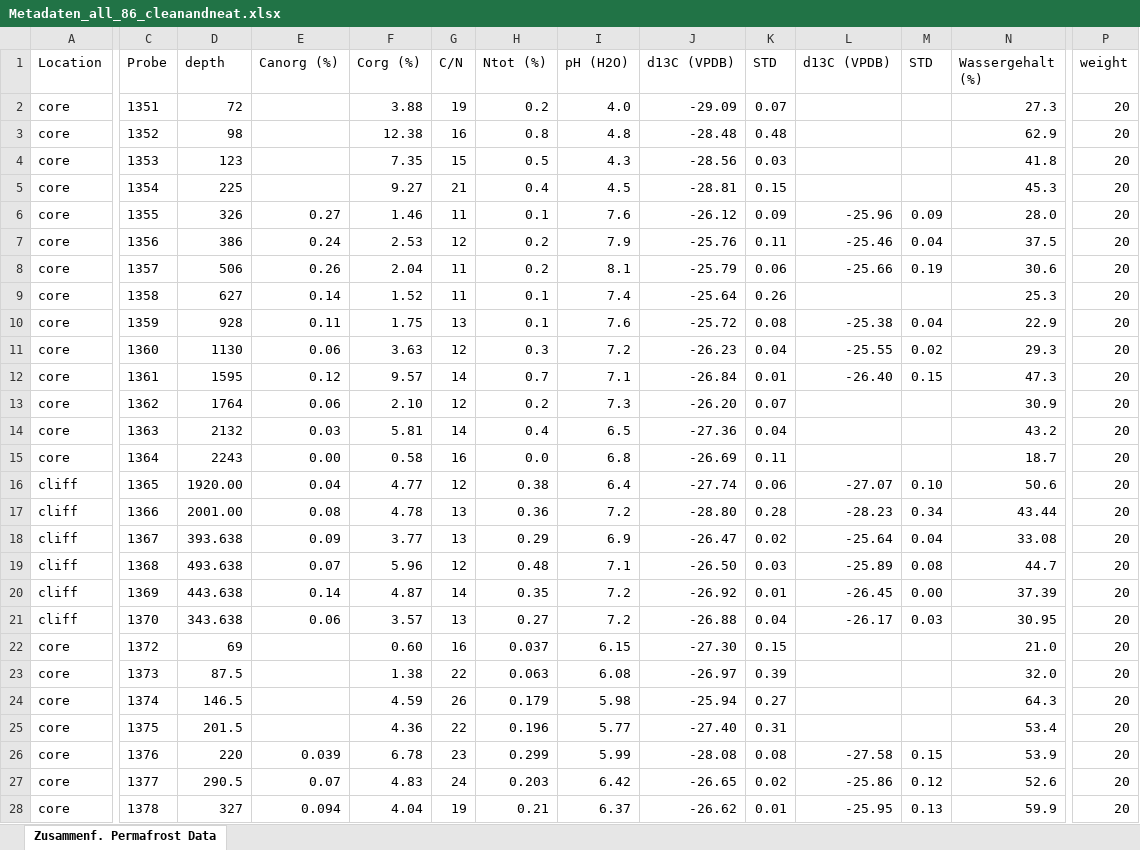
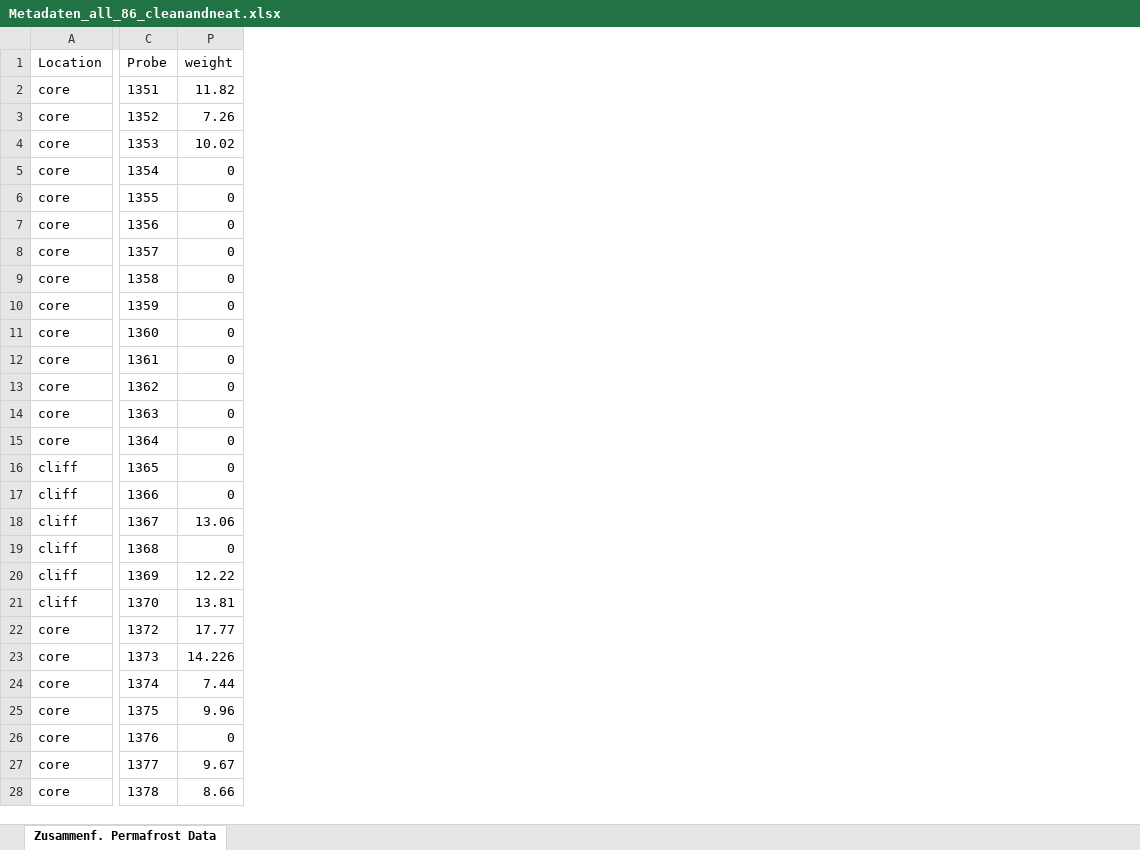
Before and after one commit to Pietriegefullen/simple-model, an Excel workbook: Metadaten_all_86_cleanandneat.xlsx, sheet Zusammenf. Permafrost Data, drawn as a sheet; only a part is shown, gaps mark what is left out; values as stored, in another font and other column widths than the file's, no borders; the diff covers the shown part only; the diff names each change by its address in the sheet, - before the commit and + after, or states it on an @@ line.

Commit message:
Ph half checkted, correct sample weights

```diff
--- a/Metadaten_all_86_cleanandneat.xlsx (sheet Zusammenf. Permafrost Data)
+++ b/Metadaten_all_86_cleanandneat.xlsx (sheet Zusammenf. Permafrost Data)
@@ column D (depth) hidden, rows 2-28: 72 | 98 | 123 | 225 | 326 | 386 | 506 | 627 | 928 | 1130 | 1595 | 1764 | 2132 | 2243 | 1920.00 | 2001.00 | 393.638 | 493.638 | 443.638 | 343.638 | 69 | 87.5 | 146.5 | 201.5 | 220 | 290.5 | 327 @@
@@ column E (Canorg (%)) hidden, rows 6-28: 0.27 | 0.24 | 0.26 | 0.14 | 0.11 | 0.06 | 0.12 | 0.06 | 0.03 | 0.00 | 0.04 | 0.08 | 0.09 | 0.07 | 0.14 | 0.06 |  |  |  |  | 0.039 | 0.07 | 0.094 @@
@@ column F (Corg (%)) hidden, rows 2-28: 3.88 | 12.38 | 7.35 | 9.27 | 1.46 | 2.53 | 2.04 | 1.52 | 1.75 | 3.63 | 9.57 | 2.10 | 5.81 | 0.58 | 4.77 | 4.78 | 3.77 | 5.96 | 4.87 | 3.57 | 0.60 | 1.38 | 4.59 | 4.36 | 6.78 | 4.83 | 4.04 @@
@@ column G (C/N) hidden, rows 2-28: 19 | 16 | 15 | 21 | 11 | 12 | 11 | 11 | 13 | 12 | 14 | 12 | 14 | 16 | 12 | 13 | 13 | 12 | 14 | 13 | 16 | 22 | 26 | 22 | 23 | 24 | 19 @@
@@ column H (Ntot (%)) hidden, rows 2-28: 0.2 | 0.8 | 0.5 | 0.4 | 0.1 | 0.2 | 0.2 | 0.1 | 0.1 | 0.3 | 0.7 | 0.2 | 0.4 | 0.0 | 0.38 | 0.36 | 0.29 | 0.48 | 0.35 | 0.27 | 0.037 | 0.063 | 0.179 | 0.196 | 0.299 | 0.203 | 0.21 @@
@@ column I (pH (H2O)) hidden, rows 2-28: 4.0 | 4.8 | 4.3 | 4.5 | 7.6 | 7.9 | 8.1 | 7.4 | 7.6 | 7.2 | 7.1 | 7.3 | 6.5 | 6.8 | 6.4 | 7.2 | 6.9 | 7.1 | 7.2 | 7.2 | 6.15 | 6.08 | 5.98 | 5.77 | 5.99 | 6.42 | 6.37 @@
@@ column J (d13C (VPDB)) hidden, rows 2-28: -29.09 | -28.48 | -28.56 | -28.81 | -26.12 | -25.76 | -25.79 | -25.64 | -25.72 | -26.23 | -26.84 | -26.20 | -27.36 | -26.69 | -27.74 | -28.80 | -26.47 | -26.50 | -26.92 | -26.88 | -27.30 | -26.97 | -25.94 | -27.40 | -28.08 | -26.65 | -26.62 @@
@@ column K (STD) hidden, rows 2-28: 0.07 | 0.48 | 0.03 | 0.15 | 0.09 | 0.11 | 0.06 | 0.26 | 0.08 | 0.04 | 0.01 | 0.07 | 0.04 | 0.11 | 0.06 | 0.28 | 0.02 | 0.03 | 0.01 | 0.04 | 0.15 | 0.39 | 0.27 | 0.31 | 0.08 | 0.02 | 0.01 @@
@@ column L (d13C (VPDB)) hidden, rows 6-28: -25.96 | -25.46 | -25.66 |  | -25.38 | -25.55 | -26.40 |  |  |  | -27.07 | -28.23 | -25.64 | -25.89 | -26.45 | -26.17 |  |  |  |  | -27.58 | -25.86 | -25.95 @@
@@ column M (STD) hidden, rows 6-28: 0.09 | 0.04 | 0.19 |  | 0.04 | 0.02 | 0.15 |  |  |  | 0.10 | 0.34 | 0.04 | 0.08 | 0.00 | 0.03 |  |  |  |  | 0.15 | 0.12 | 0.13 @@
@@ column N (Wassergehalt (%)) hidden, rows 2-28: 27.3 | 62.9 | 41.8 | 45.3 | 28.0 | 37.5 | 30.6 | 25.3 | 22.9 | 29.3 | 47.3 | 30.9 | 43.2 | 18.7 | 50.6 | 43.44 | 33.08 | 44.7 | 37.39 | 30.95 | 21.0 | 32.0 | 64.3 | 53.4 | 53.9 | 52.6 | 59.9 @@
-P2 (weight): 20
+P2 (weight): 11.82
-P3 (weight): 20
+P3 (weight): 7.26
-P4 (weight): 20
+P4 (weight): 10.02
-P5:P17 (weight): 20
+P5:P17 (weight): 0
-P18 (weight): 20
+P18 (weight): 13.06
-P19 (weight): 20
+P19 (weight): 0
-P20 (weight): 20
+P20 (weight): 12.22
-P21 (weight): 20
+P21 (weight): 13.81
-P22 (weight): 20
+P22 (weight): 17.77
-P23 (weight): 20
+P23 (weight): 14.226
-P24 (weight): 20
+P24 (weight): 7.44
-P25 (weight): 20
+P25 (weight): 9.96
-P26 (weight): 20
+P26 (weight): 0
-P27 (weight): 20
+P27 (weight): 9.67
-P28 (weight): 20
+P28 (weight): 8.66
```
Also changed, not shown: 1 removed column and 2 edited cells elsewhere in this sheet, 4 other files.
